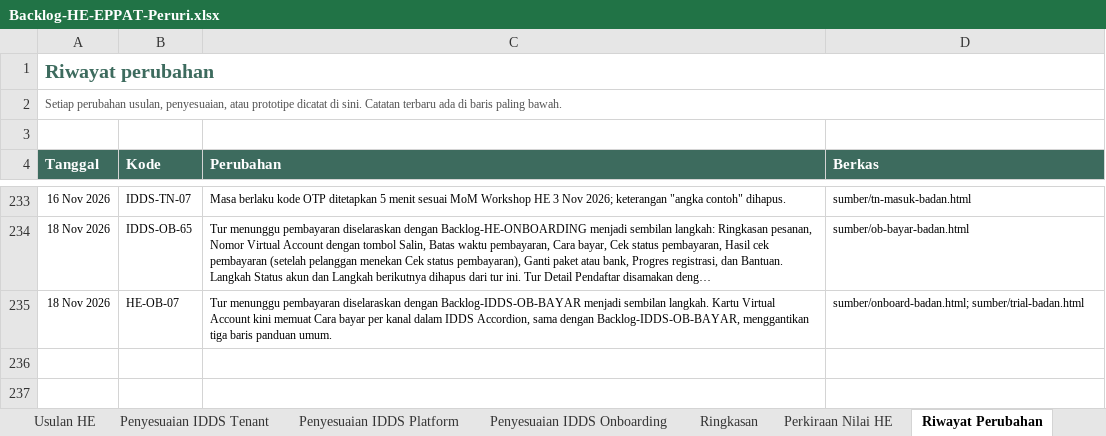
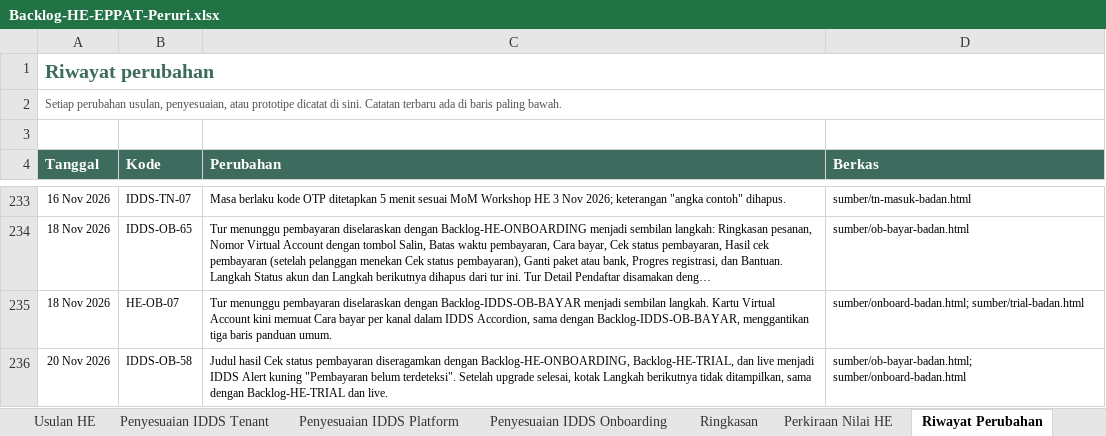
Before and after one commit to yogi-alt/HE-EPPAT-Backlog, an Excel workbook: Backlog-HE-EPPAT-Peruri.xlsx, sheet Riwayat Perubahan, drawn as a sheet; only a part is shown, gaps mark what is left out; long unchanged cells end in …; values as stored, in another font and other column widths than the file's, no borders; the diff names each change by its address in the sheet, - before the commit and + after, or states it on an @@ line.

```diff
--- a/Backlog-HE-EPPAT-Peruri.xlsx (sheet Riwayat Perubahan)
+++ b/Backlog-HE-EPPAT-Peruri.xlsx (sheet Riwayat Perubahan)
+row 236: 20 Nov 2026 | IDDS-OB-58 | Judul hasil Cek status pembayaran diseragamkan dengan Backlog-HE-ONBOARDING, Backlog-HE-TRIAL, dan live menjadi IDDS Alert kuning "Pembayaran belum terdeteksi". Setelah upgrade selesai, kotak Langkah berikutnya tidak ditampilkan, sama dengan Backlog-HE-TRIAL dan live. | sumber/ob-bayar-badan.html; sumber/onboard-badan.html
```
Also changed, not shown: sheet Penyesuaian IDDS Onboarding.
